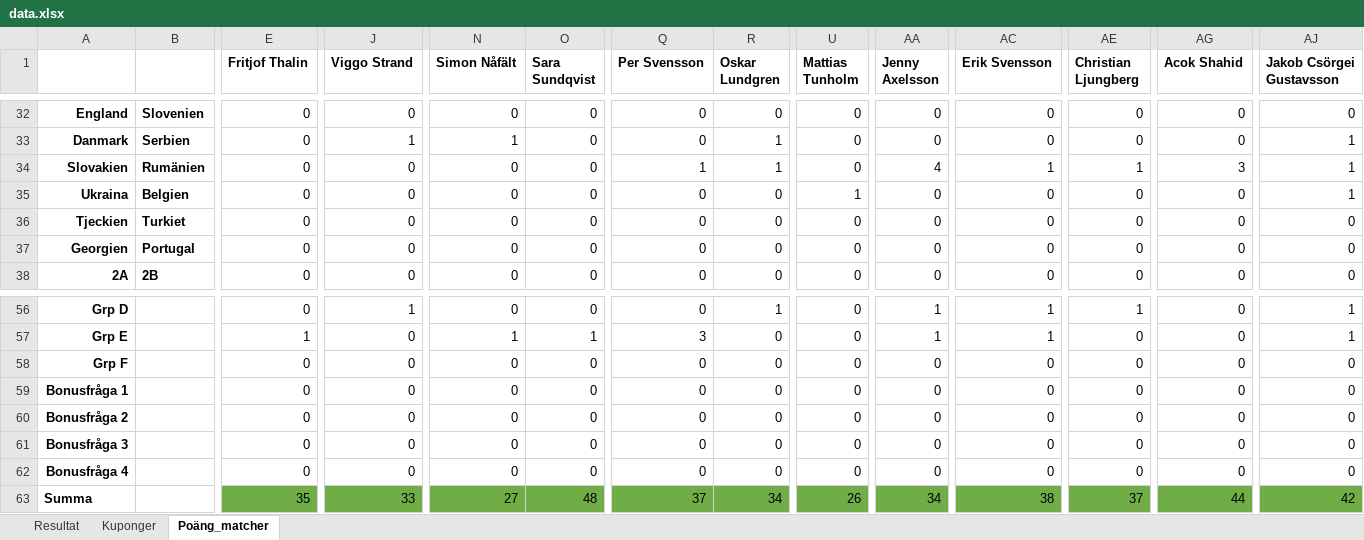
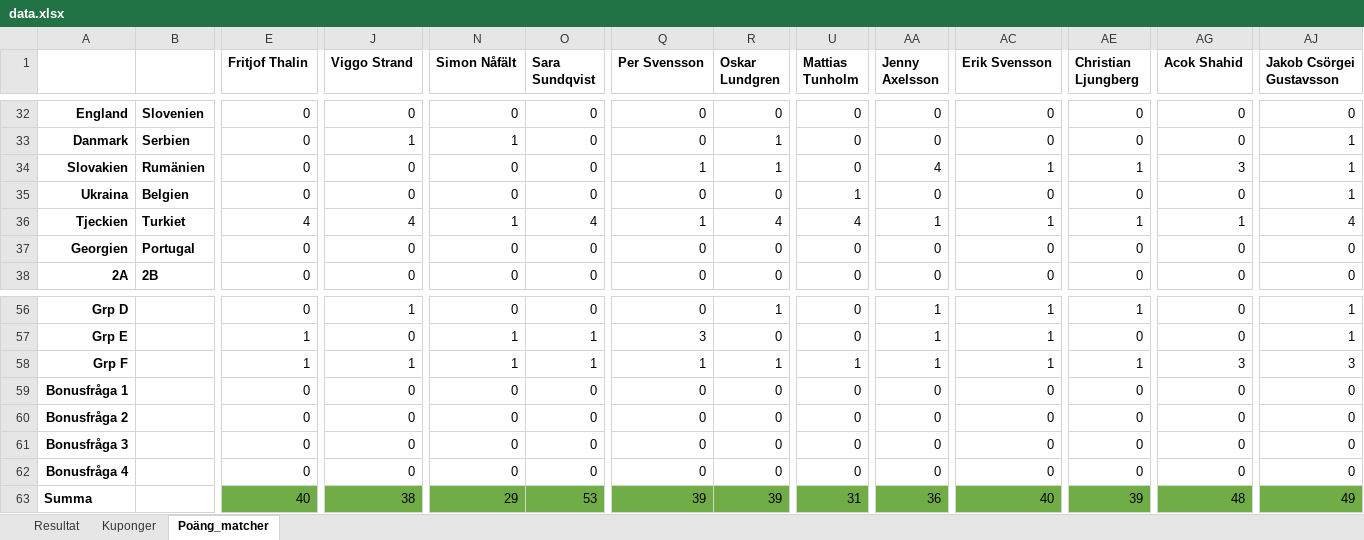
Before and after one commit to nafalt94/nafalt94.github.io, an Excel workbook: data.xlsx, sheet Poäng_matcher, drawn as a sheet; only a part is shown, gaps mark what is left out; values as stored, in another font and other column widths than the file's, no borders; removed rows and columns are numbered as before the commit, all else as after; rows hold the shown columns only; the diff names each change by its address in the sheet, - before the commit and + after, or states it on an @@ line.

Commit message:
Add files via upload

```diff
--- a/data.xlsx (sheet Poäng_matcher)
+++ b/data.xlsx (sheet Poäng_matcher)
-E36 (Fritjof Thalin): 0
+E36 (Fritjof Thalin): 4
-J36 (Viggo Strand): 0
+J36 (Viggo Strand): 4
-N36 (Simon Nåfält): 0
+N36 (Simon Nåfält): 1
-O36 (Sara Sundqvist): 0
+O36 (Sara Sundqvist): 4
-Q36 (Per Svensson): 0
+Q36 (Per Svensson): 1
-R36 (Oskar Lundgren): 0
+R36 (Oskar Lundgren): 4
-U36 (Mattias Tunholm): 0
+U36 (Mattias Tunholm): 4
-AA36 (Jenny Axelsson): 0
+AA36 (Jenny Axelsson): 1
-AC36 (Erik Svensson): 0
+AC36 (Erik Svensson): 1
-AE36 (Christian Ljungberg): 0
+AE36 (Christian Ljungberg): 1
-AG36 (Acok Shahid): 0
+AG36 (Acok Shahid): 1
-AJ36 (Jakob Csörgei Gustavsson): 0
+AJ36 (Jakob Csörgei Gustavsson): 4
-row 58: Grp F |  | 0 | 0 | 0 | 0 | 0 | 0 | 0 | 0 | 0 | 0 | 0 | 0
+row 58: Grp F |  | 1 | 1 | 1 | 1 | 1 | 1 | 1 | 1 | 1 | 1 | 3 | 3
-row 63: Summa |  | 35 | 33 | 27 | 48 | 37 | 34 | 26 | 34 | 38 | 37 | 44 | 42
+row 63: Summa |  | 40 | 38 | 29 | 53 | 39 | 39 | 31 | 36 | 40 | 39 | 48 | 49
```
Also changed, not shown: sheet Resultat, charts or pictures.
